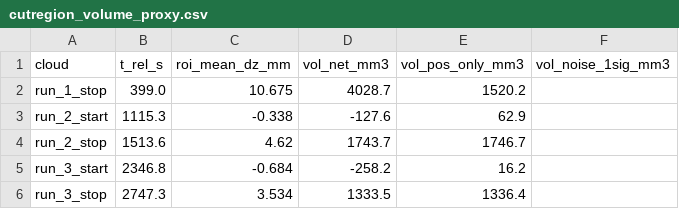
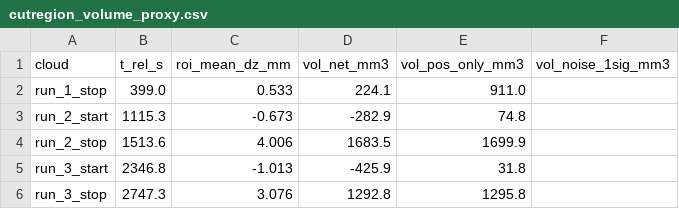
Before and after one commit to VictorWuyueXia/franka3-sonopet-ros2, a CSV file: data_collection/experiments/20260605T172526_chicken_5_90_50_15_1.5/analysis_outputs/cutregion_volume_proxy.csv, drawn as a sheet.

```diff
--- a/data_collection/experiments/20260605T172526_chicken_5_90_50_15_1.5/analysis_outputs/cutregion_volume_proxy.csv
+++ b/data_collection/experiments/20260605T172526_chicken_5_90_50_15_1.5/analysis_outputs/cutregion_volume_proxy.csv
@@ -1,6 +1,6 @@
 cloud,t_rel_s,roi_mean_dz_mm,vol_net_mm3,vol_pos_only_mm3,vol_noise_1sig_mm3
-run_1_stop,399.0,10.675,4028.7,1520.2,
-run_2_start,1115.3,-0.338,-127.6,62.9,
-run_2_stop,1513.6,4.62,1743.7,1746.7,
-run_3_start,2346.8,-0.684,-258.2,16.2,
-run_3_stop,2747.3,3.534,1333.5,1336.4,
+run_1_stop,399.0,0.533,224.1,911.0,
+run_2_start,1115.3,-0.673,-282.9,74.8,
+run_2_stop,1513.6,4.006,1683.5,1699.9,
+run_3_start,2346.8,-1.013,-425.9,31.8,
+run_3_stop,2747.3,3.076,1292.8,1295.8,
```
Also changed, not shown: data_collection/experiments/20260605T172526_chicken_5_90_50_15_1.5/analysis_outputs/08_pointcloud_clean_inventory.csv, data_collection/experiments/20260605T172526_chicken_5_90_50_15_1.5/analysis_outputs/11_pointcloud_flip_check.csv, 10 other files.
